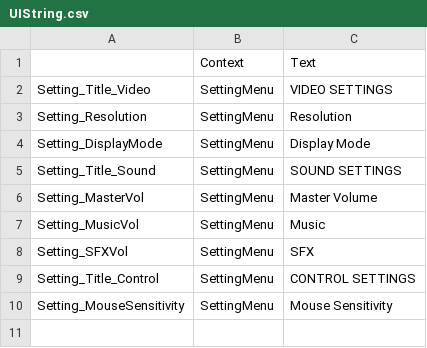
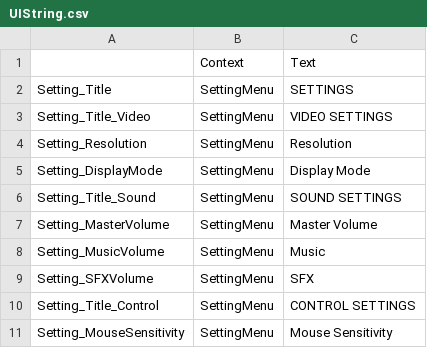
Before and after one commit to WeeJongwoo/PeeeP, a CSV file: csv/UIString.csv, drawn as a sheet.

Commit message:
0904 csv를 이용한 string table 적용(Setting UI 참고)
csv의 경로는 본 프로젝트의 csv폴더 내부에 있음.
언리얼 안에서는 Data 폴더에 저장될 예정

```diff
--- a/csv/UIString.csv
+++ b/csv/UIString.csv
@@ -1,2 +1,3 @@
 ,Context,Text
+Setting_Title,SettingMenu,SETTINGS
 Setting_Title_Video,SettingMenu,VIDEO SETTINGS
@@ -5,5 +6,5 @@ Setting_DisplayMode,SettingMenu,Display Mode
 Setting_Title_Sound,SettingMenu,SOUND SETTINGS
-Setting_MasterVol,SettingMenu,Master Volume
-Setting_MusicVol,SettingMenu,Music
-Setting_SFXVol,SettingMenu,SFX
+Setting_MasterVolume,SettingMenu,Master Volume
+Setting_MusicVolume,SettingMenu,Music
+Setting_SFXVolume,SettingMenu,SFX
 Setting_Title_Control,SettingMenu,CONTROL SETTINGS
```
Also changed, not shown: 6 other files.
